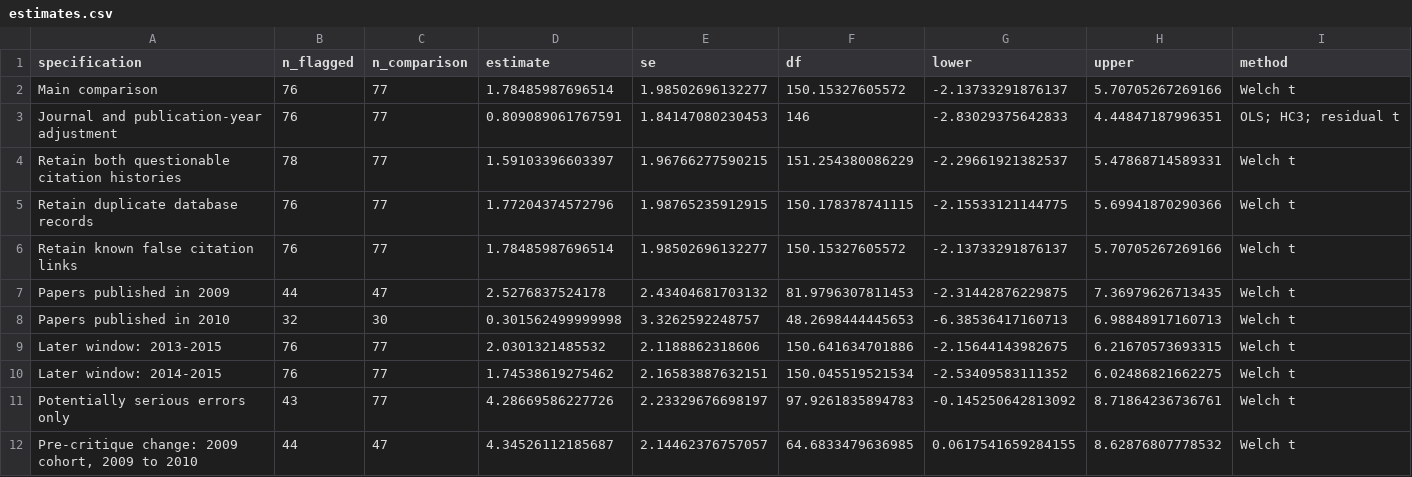
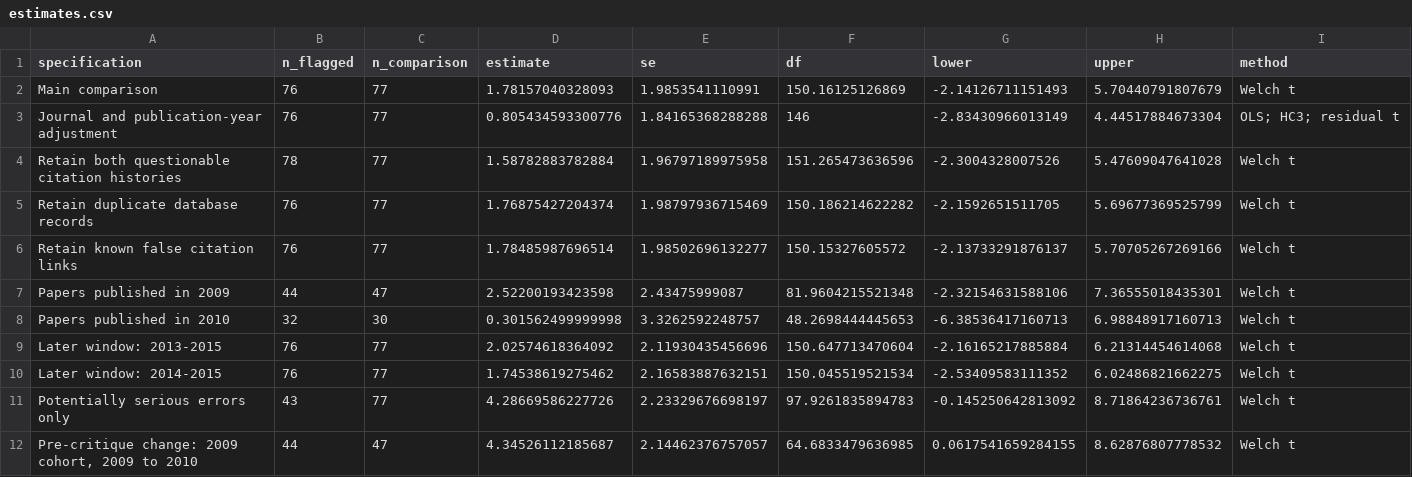
Before and after one commit to recite/sig_fault, a CSV file: tabs/estimates.csv, drawn as a sheet.

```diff
--- a/tabs/estimates.csv
+++ b/tabs/estimates.csv
@@ -1,10 +1,10 @@
 "specification","n_flagged","n_comparison","estimate","se","df","lower","upper","method"
-"Main comparison",76,77,1.78485987696514,1.98502696132277,150.15327605572,-2.13733291876137,5.70705267269166,"Welch t"
-"Journal and publication-year adjustment",76,77,0.809089061767591,1.84147080230453,146,-2.83029375642833,4.44847187996351,"OLS; HC3; residual t"
-"Retain both questionable citation histories",78,77,1.59103396603397,1.96766277590215,151.254380086229,-2.29661921382537,5.47868714589331,"Welch t"
-"Retain duplicate database records",76,77,1.77204374572796,1.98765235912915,150.178378741115,-2.15533121144775,5.69941870290366,"Welch t"
+"Main comparison",76,77,1.78157040328093,1.9853541110991,150.16125126869,-2.14126711151493,5.70440791807679,"Welch t"
+"Journal and publication-year adjustment",76,77,0.805434593300776,1.84165368288288,146,-2.83430966013149,4.44517884673304,"OLS; HC3; residual t"
+"Retain both questionable citation histories",78,77,1.58782883782884,1.96797189975958,151.265473636596,-2.3004328007526,5.47609047641028,"Welch t"
+"Retain duplicate database records",76,77,1.76875427204374,1.98797936715469,150.186214622282,-2.1592651511705,5.69677369525799,"Welch t"
 "Retain known false citation links",76,77,1.78485987696514,1.98502696132277,150.15327605572,-2.13733291876137,5.70705267269166,"Welch t"
-"Papers published in 2009",44,47,2.5276837524178,2.43404681703132,81.9796307811453,-2.31442876229875,7.36979626713435,"Welch t"
+"Papers published in 2009",44,47,2.52200193423598,2.43475999087,81.9604215521348,-2.32154631588106,7.36555018435301,"Welch t"
 "Papers published in 2010",32,30,0.301562499999998,3.3262592248757,48.2698444445653,-6.38536417160713,6.98848917160713,"Welch t"
-"Later window: 2013-2015",76,77,2.0301321485532,2.1188862318606,150.641634701886,-2.15644143982675,6.21670573693315,"Welch t"
+"Later window: 2013-2015",76,77,2.02574618364092,2.11930435456696,150.647713470604,-2.16165217885884,6.21314454614068,"Welch t"
 "Later window: 2014-2015",76,77,1.74538619275462,2.16583887632151,150.045519521534,-2.53409583111352,6.02486821662275,"Welch t"
```
Also changed, not shown: tabs/annual.csv, tabs/year_changes.csv, 14 other files.
